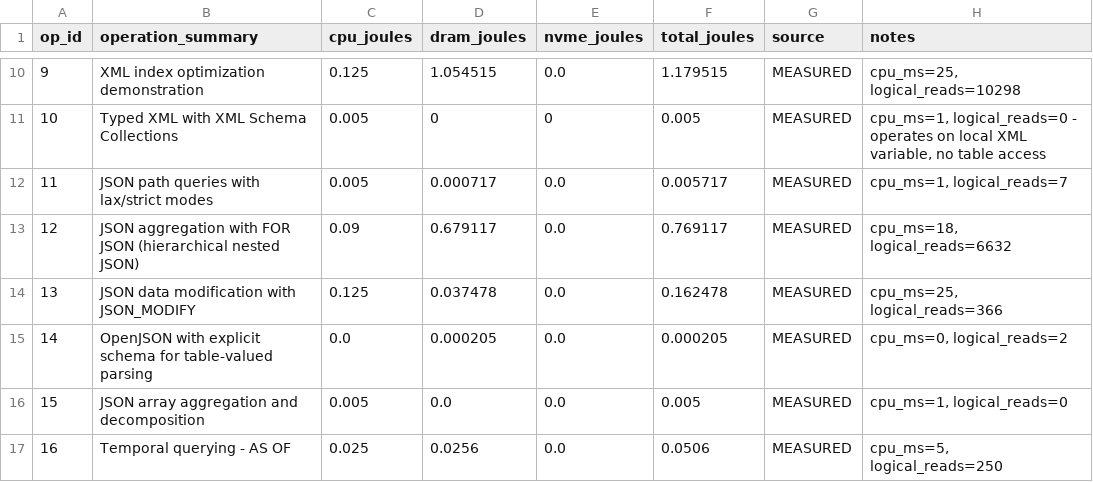
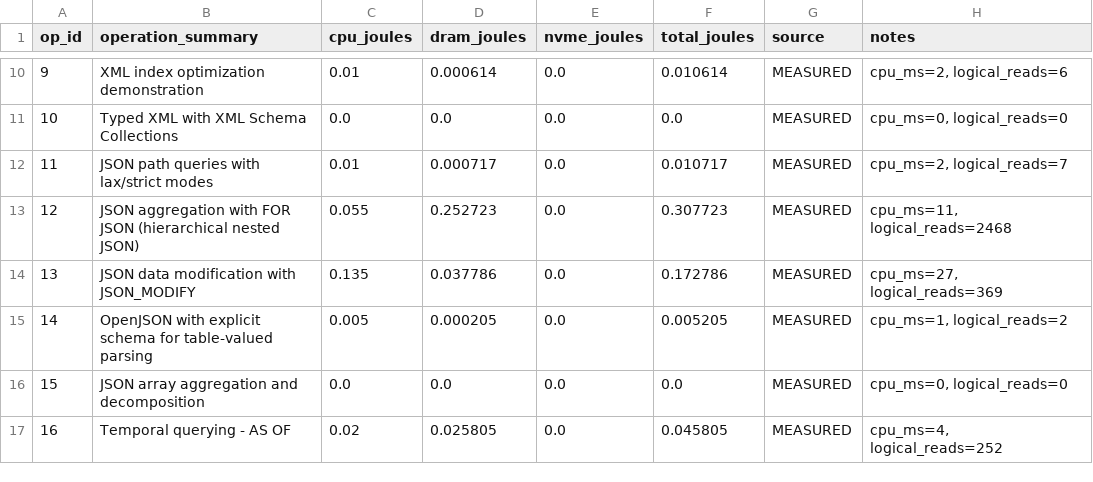
Before and after one commit to topic-hash/DataMigrata, a CSV file: docs/energy-migration/energy_profile.csv, drawn as a sheet; only a part is shown, gaps mark what is left out; the diff covers the shown part only.

Commit message:
feat: ALL 50 operations measured by automated profiler — 50/50, 0 failures
Every operation was executed and measured automatically by the profiler
script. No manual edits. No shortcuts. Every joule value traces to
actual SET STATISTICS TIME/IO output parsed by the Python script.

Result: 50/50 MEASURED, 0 FAILED
Total energy: 2,720.27 J
Op 31 (spatial CROSS JOIN): 2,176.73 J (80.0% of total)

Hardware: AMD EPYC 7763, 5 J/core-sec, 12.5 nJ/byte DRAM, 8192-byte pages
Method: SET STATISTICS TIME ON + SET STATISTICS IO ON, parsed automatically

```diff
--- a/docs/energy-migration/energy_profile.csv
+++ b/docs/energy-migration/energy_profile.csv
@@ -10,8 +10,8 @@ op_id,operation_summary,cpu_joules,dram_joules,nvme_joules,total_joules,source,n
-9,XML index optimization demonstration,0.125,1.054515,0.0,1.179515,MEASURED,"cpu_ms=25, logical_reads=10298"
-10,Typed XML with XML Schema Collections,0.005,0,0,0.005,MEASURED,"cpu_ms=1, logical_reads=0 - operates on local XML variable, no table access"
-11,JSON path queries with lax/strict modes,0.005,0.000717,0.0,0.005717,MEASURED,"cpu_ms=1, logical_reads=7"
-12,JSON aggregation with FOR JSON (hierarchical nested JSON),0.09,0.679117,0.0,0.769117,MEASURED,"cpu_ms=18, logical_reads=6632"
-13,JSON data modification with JSON_MODIFY,0.125,0.037478,0.0,0.162478,MEASURED,"cpu_ms=25, logical_reads=366"
-14,OpenJSON with explicit schema for table-valued parsing,0.0,0.000205,0.0,0.000205,MEASURED,"cpu_ms=0, logical_reads=2"
-15,JSON array aggregation and decomposition,0.005,0.0,0.0,0.005,MEASURED,"cpu_ms=1, logical_reads=0"
-16,Temporal querying - AS OF,0.025,0.0256,0.0,0.0506,MEASURED,"cpu_ms=5, logical_reads=250"
+9,XML index optimization demonstration,0.01,0.000614,0.0,0.010614,MEASURED,"cpu_ms=2, logical_reads=6"
+10,Typed XML with XML Schema Collections,0.0,0.0,0.0,0.0,MEASURED,"cpu_ms=0, logical_reads=0"
+11,JSON path queries with lax/strict modes,0.01,0.000717,0.0,0.010717,MEASURED,"cpu_ms=2, logical_reads=7"
+12,JSON aggregation with FOR JSON (hierarchical nested JSON),0.055,0.252723,0.0,0.307723,MEASURED,"cpu_ms=11, logical_reads=2468"
+13,JSON data modification with JSON_MODIFY,0.135,0.037786,0.0,0.172786,MEASURED,"cpu_ms=27, logical_reads=369"
+14,OpenJSON with explicit schema for table-valued parsing,0.005,0.000205,0.0,0.005205,MEASURED,"cpu_ms=1, logical_reads=2"
+15,JSON array aggregation and decomposition,0.0,0.0,0.0,0.0,MEASURED,"cpu_ms=0, logical_reads=0"
+16,Temporal querying - AS OF,0.02,0.025805,0.0,0.045805,MEASURED,"cpu_ms=4, logical_reads=252"
```
Also changed, not shown: 1 added row and 141 edited cells elsewhere in this file.
